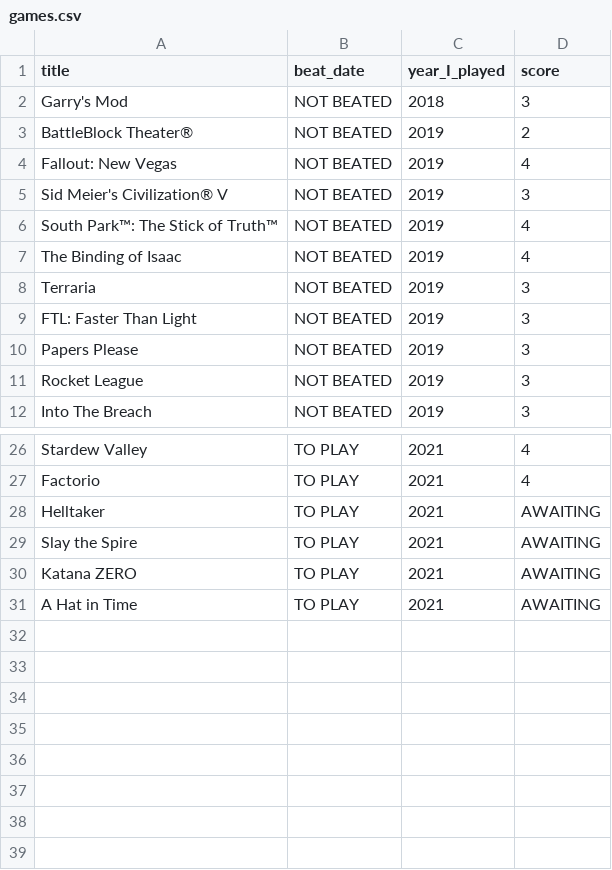
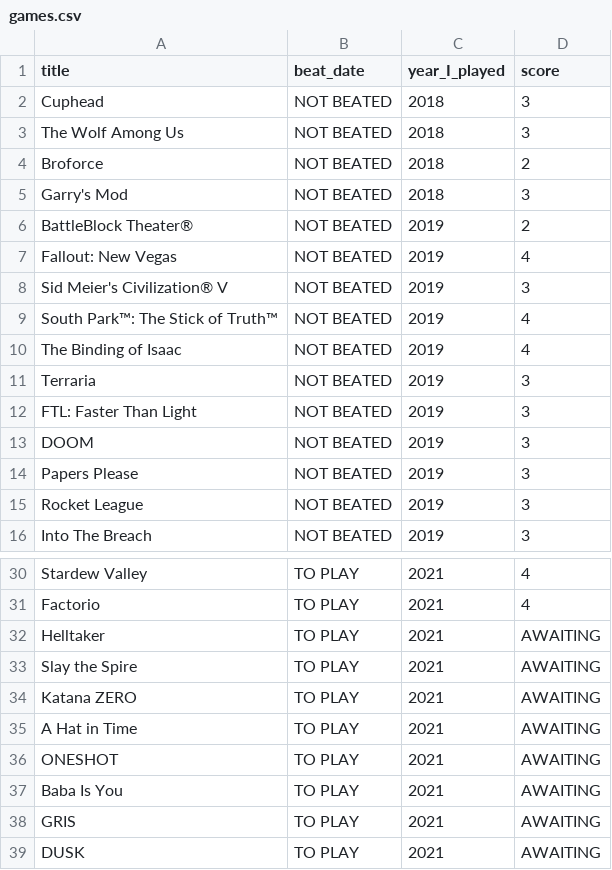
Before and after one commit to andredarcie/my-life-data, a CSV file: games.csv, drawn as a sheet; only a part is shown, gaps mark what is left out.

Commit message:
Update games.csv

```diff
--- a/games.csv
+++ b/games.csv
@@ -1,2 +1,5 @@
 title, beat_date, year_I_played, score
+Cuphead, NOT BEATED, 2018, 3
+The Wolf Among Us, NOT BEATED, 2018, 3
+Broforce, NOT BEATED, 2018, 2
 Garry's Mod, NOT BEATED, 2018, 3
@@ -9,2 +12,3 @@ Terraria, NOT BEATED, 2019, 3
 FTL: Faster Than Light, NOT BEATED, 2019, 3
+DOOM, NOT BEATED, 2019, 3
 Papers Please, NOT BEATED, 2019, 3
@@ -31 +35,5 @@ Katana ZERO, TO PLAY, 2021, AWAITING
 A Hat in Time, TO PLAY, 2021, AWAITING
+ONESHOT, TO PLAY, 2021, AWAITING
+Baba Is You, TO PLAY, 2021, AWAITING
+GRIS, TO PLAY, 2021, AWAITING
+DUSK, TO PLAY, 2021, AWAITING
```
